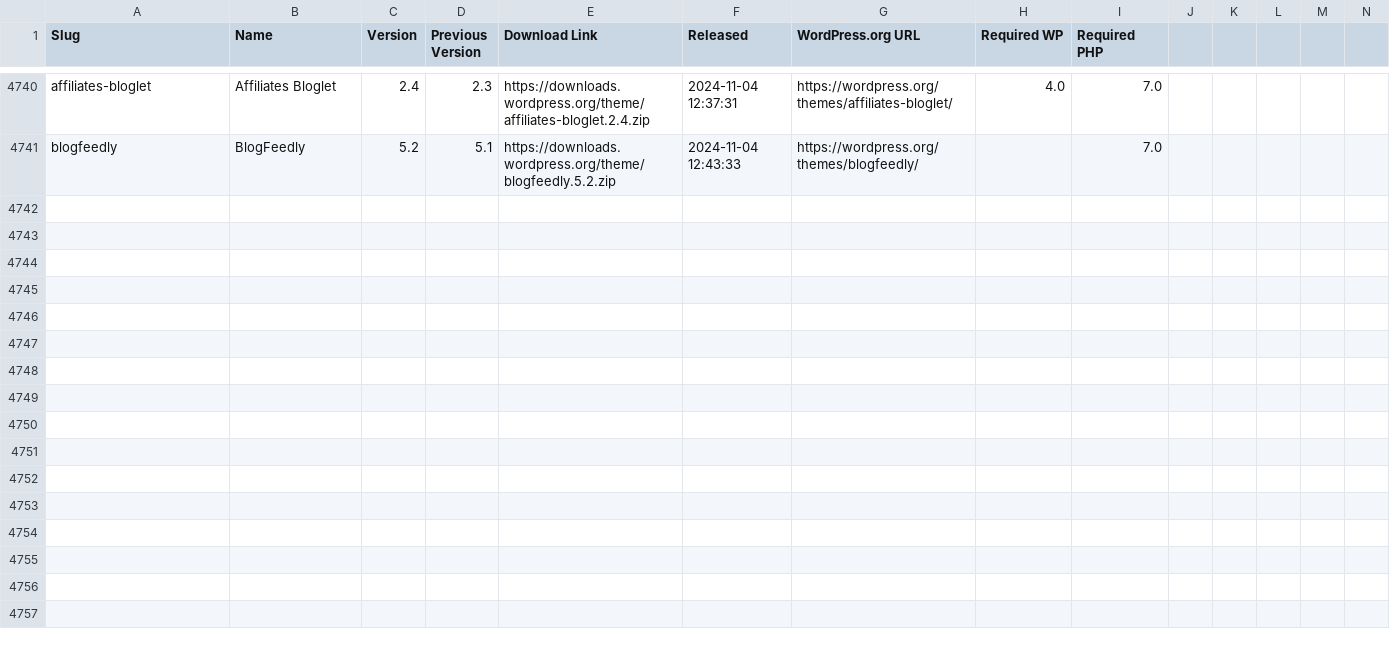
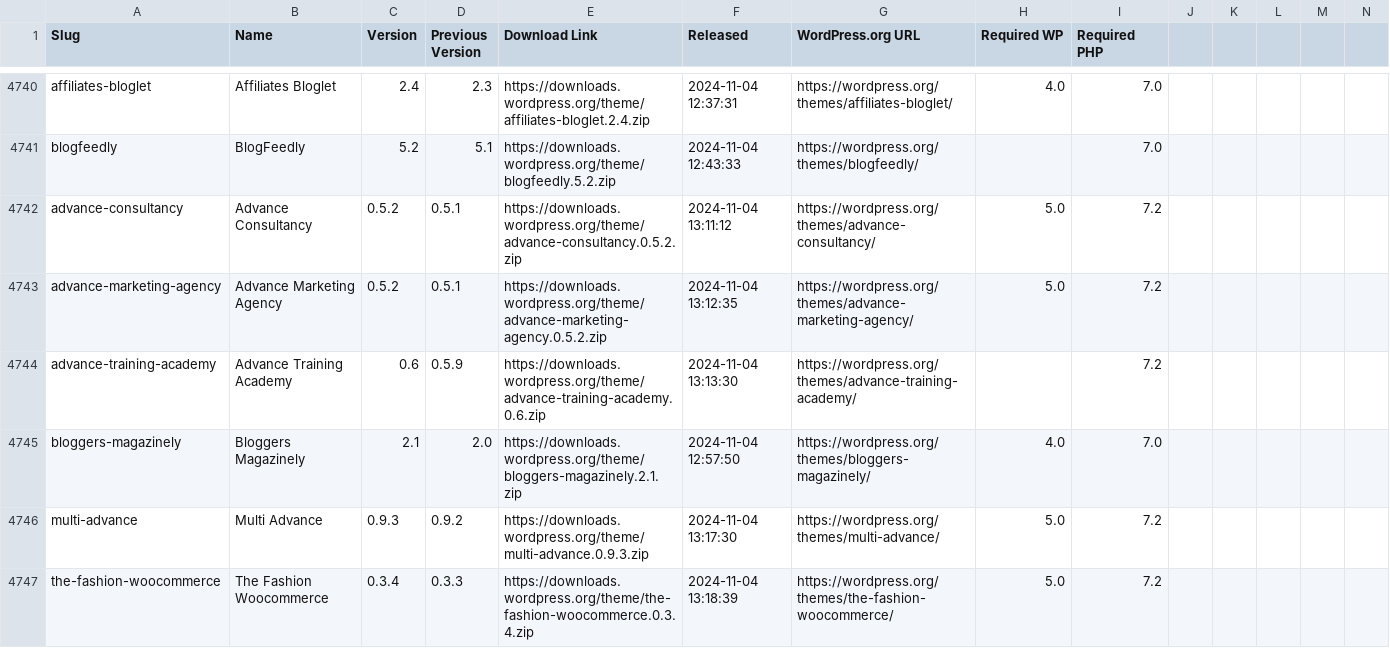
Before and after one commit to dd32/wp-public-data, a CSV file: theme-releases.csv, drawn as a sheet; only a part is shown, gaps mark what is left out; rows hold the shown columns only; the diff names each change by its address in the sheet, - before the commit and + after, or states it on an @@ line.

```diff
--- a/theme-releases.csv
+++ b/theme-releases.csv
+row 4742: advance-consultancy | Advance Consultancy | 0.5.2 | 0.5.1 | https://downloads.wordpress.org/theme/advance-consultancy.0.5.2.zip | 2024-11-04 13:11:12 | https://wordpress.org/themes/advance-consultancy/ | 5.0 | 7.2
+row 4743: advance-marketing-agency | Advance Marketing Agency | 0.5.2 | 0.5.1 | https://downloads.wordpress.org/theme/advance-marketing-agency.0.5.2.zip | 2024-11-04 13:12:35 | https://wordpress.org/themes/advance-marketing-agency/ | 5.0 | 7.2
+row 4744: advance-training-academy | Advance Training Academy | 0.6 | 0.5.9 | https://downloads.wordpress.org/theme/advance-training-academy.0.6.zip | 2024-11-04 13:13:30 | https://wordpress.org/themes/advance-training-academy/ |  | 7.2
+row 4745: bloggers-magazinely | Bloggers Magazinely | 2.1 | 2.0 | https://downloads.wordpress.org/theme/bloggers-magazinely.2.1.zip | 2024-11-04 12:57:50 | https://wordpress.org/themes/bloggers-magazinely/ | 4.0 | 7.0
+row 4746: multi-advance | Multi Advance | 0.9.3 | 0.9.2 | https://downloads.wordpress.org/theme/multi-advance.0.9.3.zip | 2024-11-04 13:17:30 | https://wordpress.org/themes/multi-advance/ | 5.0 | 7.2
+row 4747: the-fashion-woocommerce | The Fashion Woocommerce | 0.3.4 | 0.3.3 | https://downloads.wordpress.org/theme/the-fashion-woocommerce.0.3.4.zip | 2024-11-04 13:18:39 | https://wordpress.org/themes/the-fashion-woocommerce/ | 5.0 | 7.2
```
Also changed, not shown: 7 other files.
